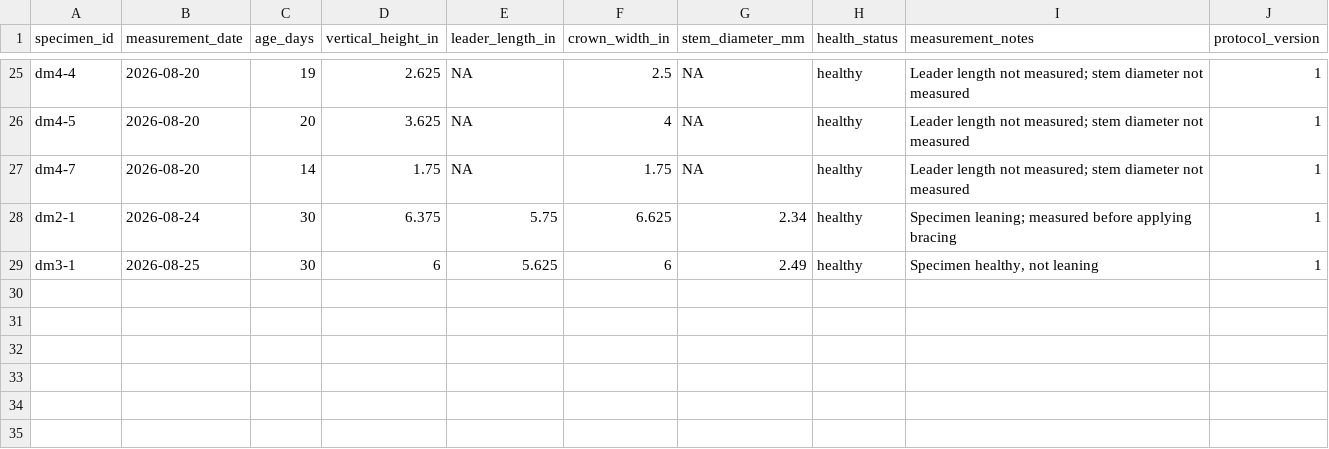
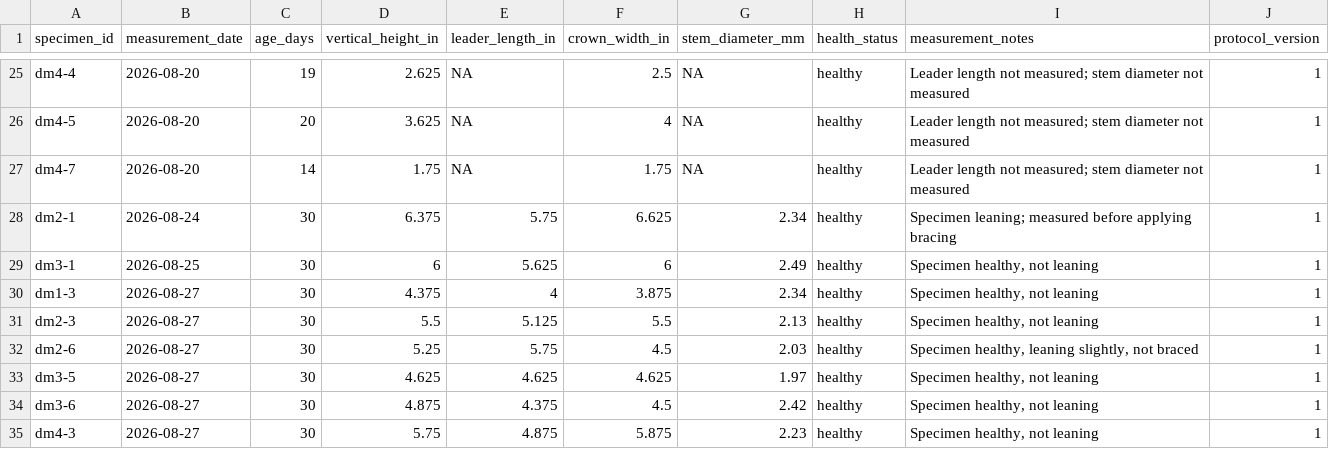
Before and after one commit to 0xa08ab242/theophrastus-sieve, a CSV file: data/measurements.csv, drawn as a sheet; only a part is shown, gaps mark what is left out; the diff names each change by its address in the sheet, - before the commit and + after, or states it on an @@ line.

Commit message:
added some measurements
added six more 30-day measurements

```diff
--- a/data/measurements.csv
+++ b/data/measurements.csv
+row 30: dm1-3 | 2026-08-27 | 30 | 4.375 | 4 | 3.875 | 2.34 | healthy | Specimen healthy, not leaning | 1
+row 31: dm2-3 | 2026-08-27 | 30 | 5.5 | 5.125 | 5.5 | 2.13 | healthy | Specimen healthy, not leaning | 1
+row 32: dm2-6 | 2026-08-27 | 30 | 5.25 | 5.75 | 4.5 | 2.03 | healthy | Specimen healthy, leaning slightly, not braced | 1
+row 33: dm3-5 | 2026-08-27 | 30 | 4.625 | 4.625 | 4.625 | 1.97 | healthy | Specimen healthy, not leaning | 1
+row 34: dm3-6 | 2026-08-27 | 30 | 4.875 | 4.375 | 4.5 | 2.42 | healthy | Specimen healthy, not leaning | 1
+row 35: dm4-3 | 2026-08-27 | 30 | 5.75 | 4.875 | 5.875 | 2.23 | healthy | Specimen healthy, not leaning | 1
```
Also changed, not shown: data/individuals.csv.
